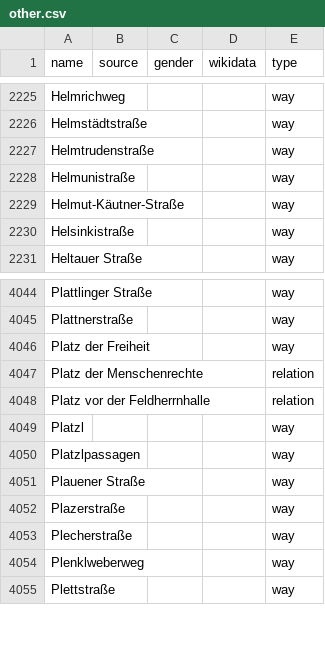
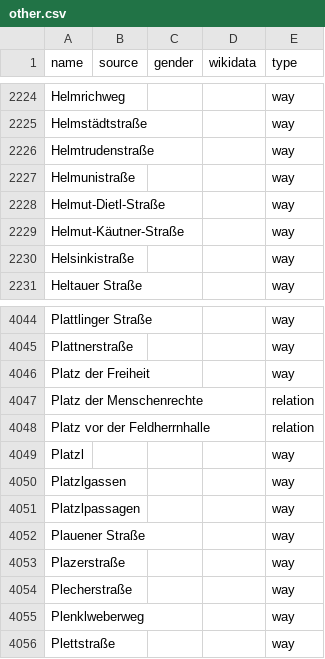
Before and after one commit to EqualStreetNames/equalstreetnames-munich, a CSV file: data/other.csv, drawn as a sheet; only a part is shown, gaps mark what is left out; the diff covers the shown part only.

```diff
--- a/data/other.csv
+++ b/data/other.csv
@@ -2228,2 +2227,3 @@ Helmtrudenstraße,,,,way
 Helmunistraße,,,,way
+Helmut-Dietl-Straße,,,,way
 Helmut-Käutner-Straße,,,,way
@@ -4049,2 +4049,3 @@ Plattnerstraße,,,,way
 Platzl,,,,way
+Platzlgassen,,,,way
 Platzlpassagen,,,,way
```
Also changed, not shown: 2 added rows and 3 removed rows elsewhere in this file, data/gender.csv, 3 other files.
